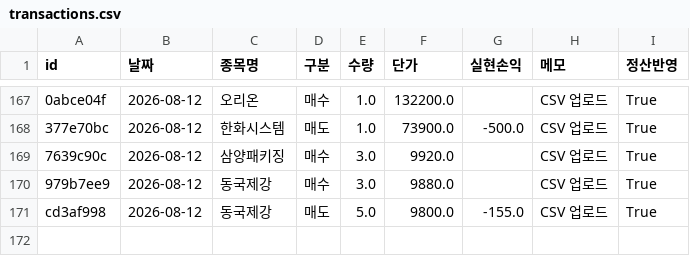
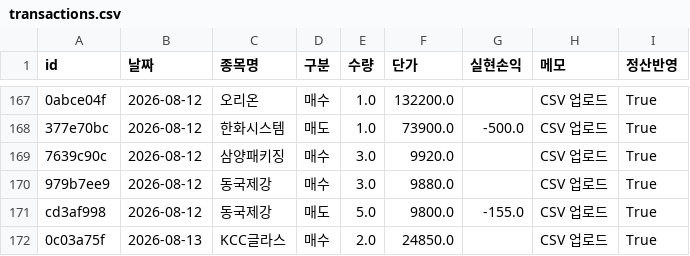
Before and after one commit to frel7022-png/files1, a CSV file: transactions.csv, drawn as a sheet; only a part is shown, gaps mark what is left out; the diff names each change by its address in the sheet, - before the commit and + after, or states it on an @@ line.

Commit message:
transactions.csv 업데이트

```diff
--- a/transactions.csv
+++ b/transactions.csv
+row 172: 0c03a75f | 2026-08-13 | KCC글라스 | 매수 | 2.0 | 24850.0 |  | CSV 업로드 | True
```
